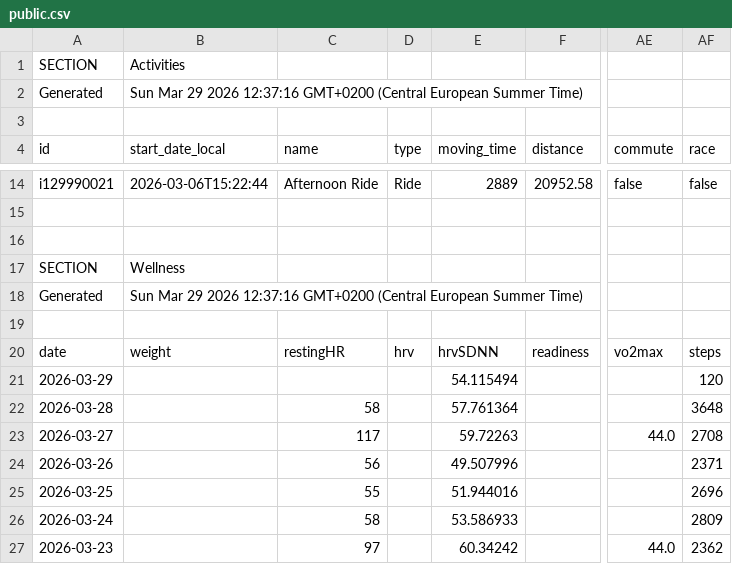
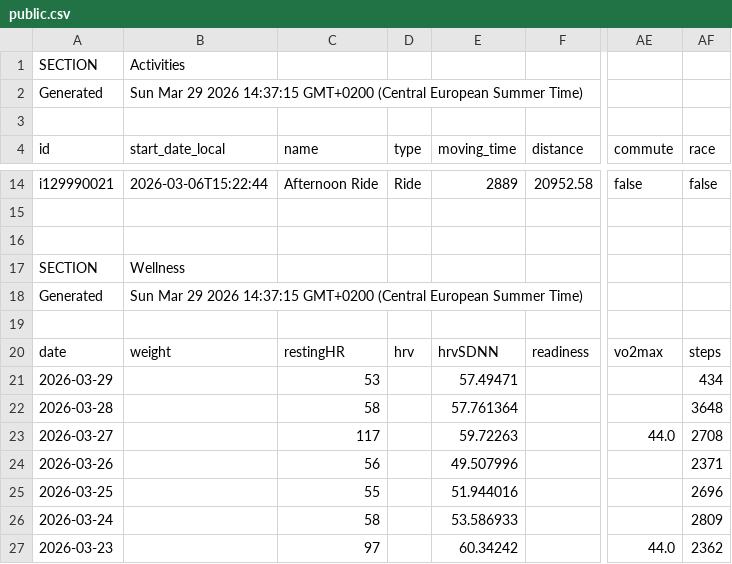
Before and after one commit to 17fed/cyclingcoachaidata, a CSV file: data/public.csv, drawn as a sheet; only a part is shown, gaps mark what is left out; the diff names each change by its address in the sheet, - before the commit and + after, or states it on an @@ line.

Commit message:
Update public.csv

```diff
--- a/data/public.csv
+++ b/data/public.csv
-B2 (start_date_local): …29 2026 12:37:16 GMT+0200 (Central…
+B2 (start_date_local): …29 2026 14:37:15 GMT+0200 (Central…
-B18 (start_date_local): …29 2026 12:37:16 GMT+0200 (Central…
+B18 (start_date_local): …29 2026 14:37:15 GMT+0200 (Central…
-C21 (name): (empty)
+C21 (name): 53
-E21 (moving_time): 54.115494
+E21 (moving_time): 57.49471
-AF21 (race): 120
+AF21 (race): 434
```
